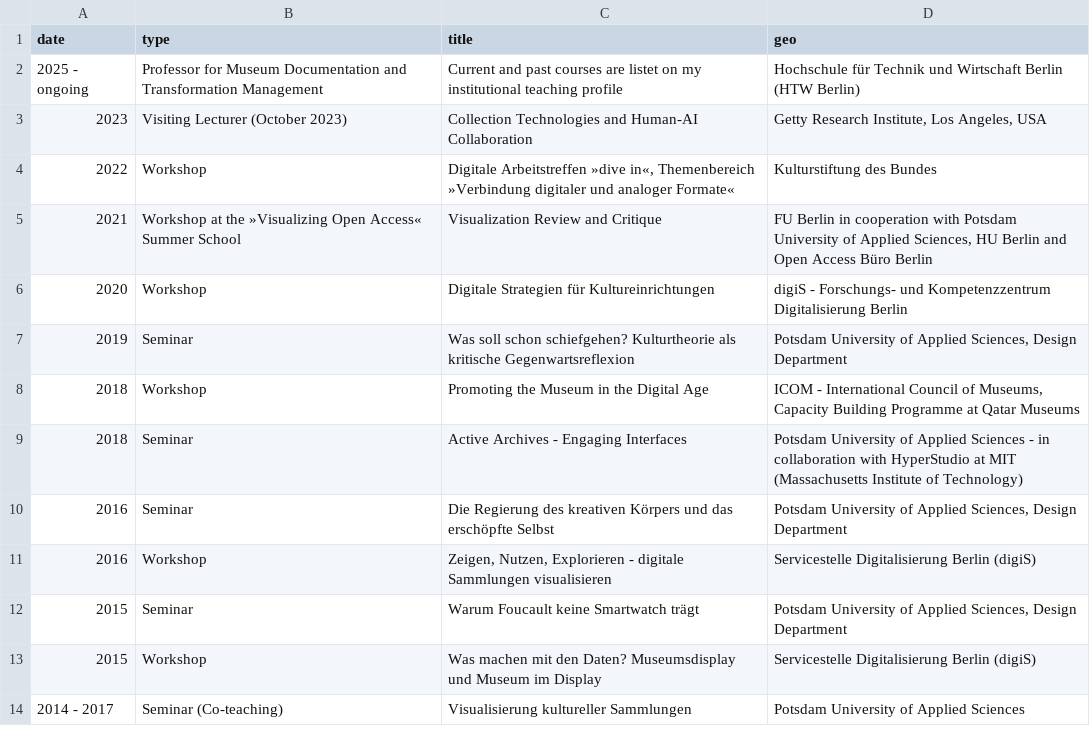
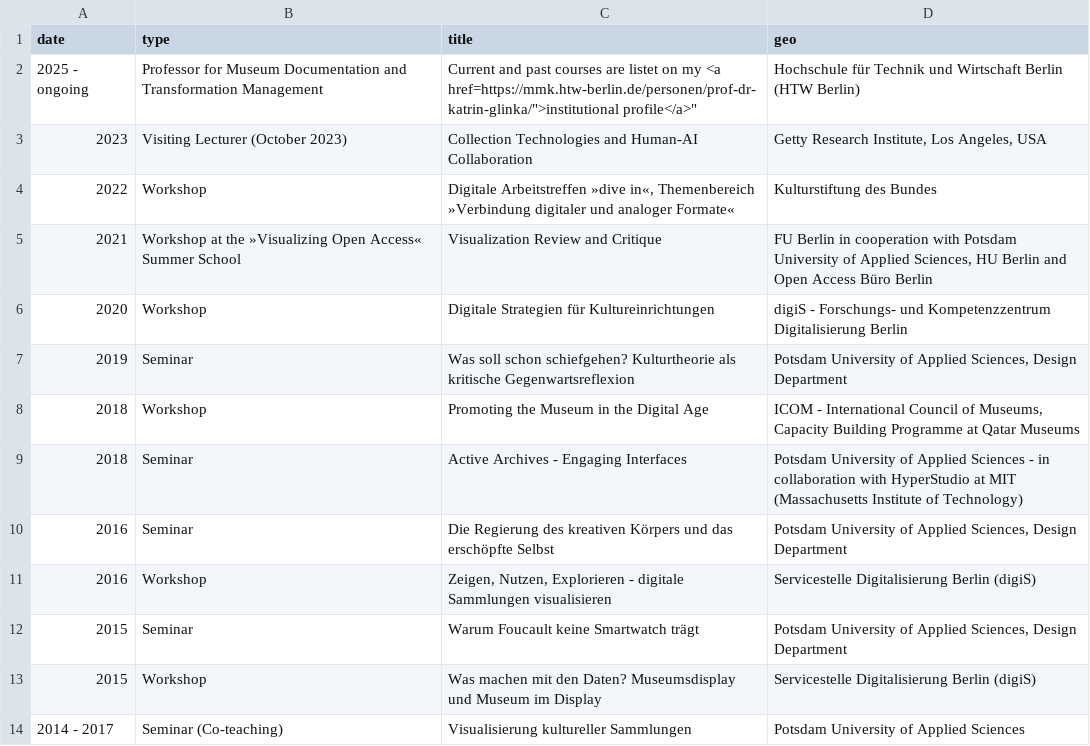
Before and after one commit to glinkat/katringlinka.de, a CSV file: _data/teaching.csv, drawn as a sheet.

Commit message:
Update teaching.csv

```diff
--- a/_data/teaching.csv
+++ b/_data/teaching.csv
@@ -1,3 +1,3 @@
 date,type,title,geo
-2025 - ongoing,"Professor for Museum Documentation and Transformation Management","Current and past courses are listet on my institutional teaching profile","Hochschule für Technik und Wirtschaft Berlin (HTW Berlin)"
+2025 - ongoing,"Professor for Museum Documentation and Transformation Management","Current and past courses are listet on my <a href="https://mmk.htw-berlin.de/personen/prof-dr-katrin-glinka/">institutional profile</a>","Hochschule für Technik und Wirtschaft Berlin (HTW Berlin)"
 2023,"Visiting Lecturer (October 2023)","Collection Technologies and Human-AI Collaboration","Getty Research Institute, Los Angeles, USA"
```
